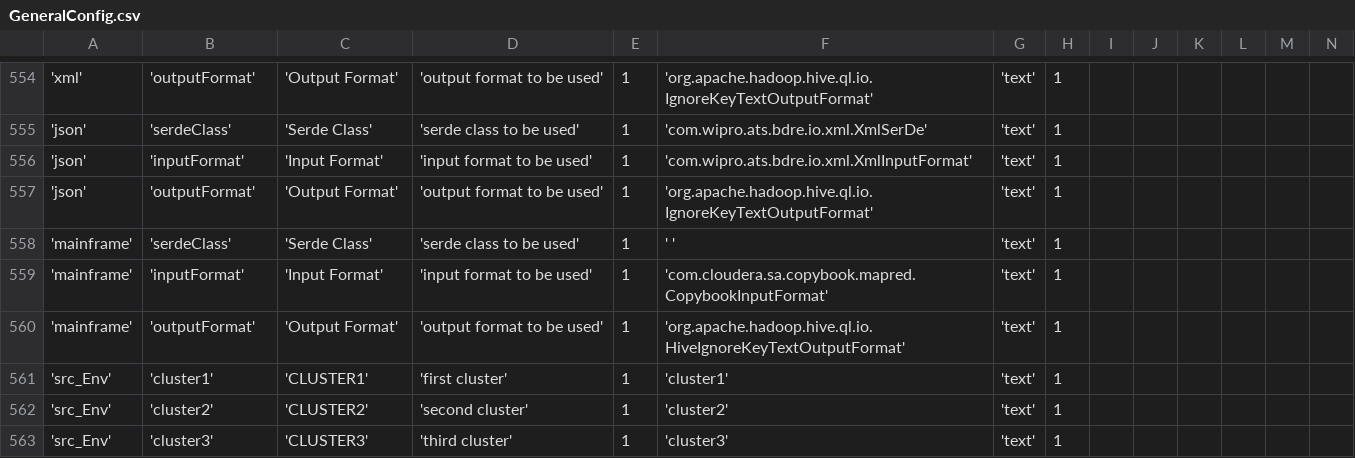
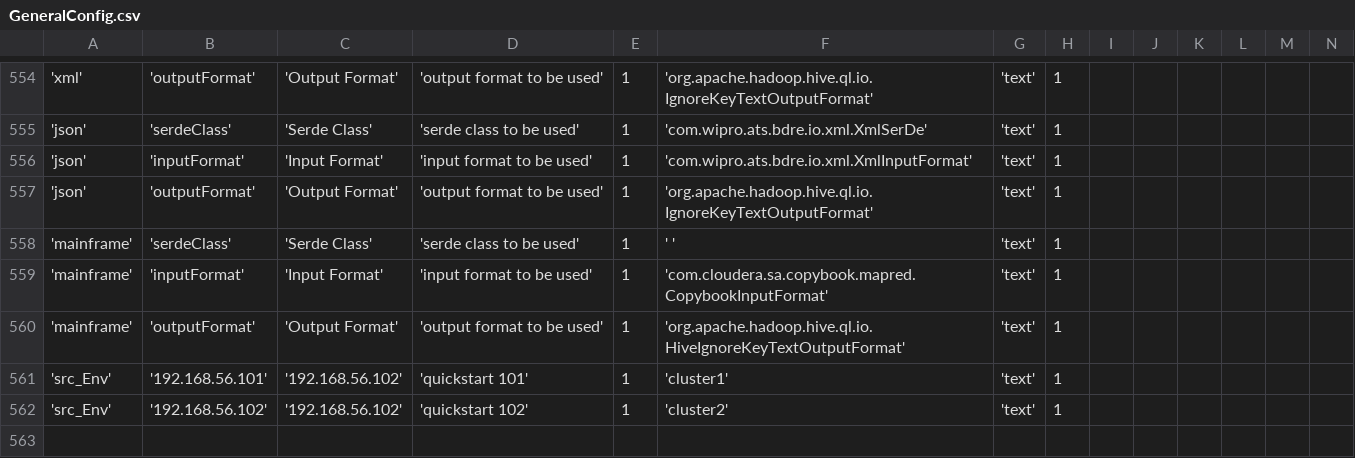
Before and after one commit to WiproOpenSource/openbdre, a CSV file: databases/setup/GeneralConfig.csv, drawn as a sheet; only a part is shown, gaps mark what is left out; rows hold the shown columns only; the diff names each change by its address in the sheet, - before the commit and + after, or states it on an @@ line.

```diff
--- a/databases/setup/GeneralConfig.csv
+++ b/databases/setup/GeneralConfig.csv
-B561: 'cluster1'
+B561: '192.168.56.101'
-C561: 'CLUSTER1'
+C561: '192.168.56.102'
-D561: 'first cluster'
+D561: 'quickstart 101'
-B562: 'cluster2'
+B562: '192.168.56.102'
-C562: 'CLUSTER2'
+C562: '192.168.56.102'
-D562: 'second cluster'
+D562: 'quickstart 102'
-row 563: 'src_Env' | 'cluster3' | 'CLUSTER3' | 'third cluster' | 1 | 'cluster3' | 'text' | 1
```
Also changed, not shown: 4 other files.
